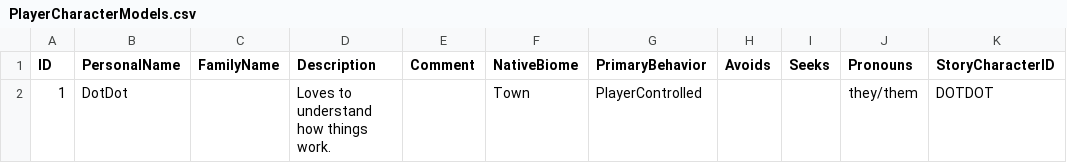
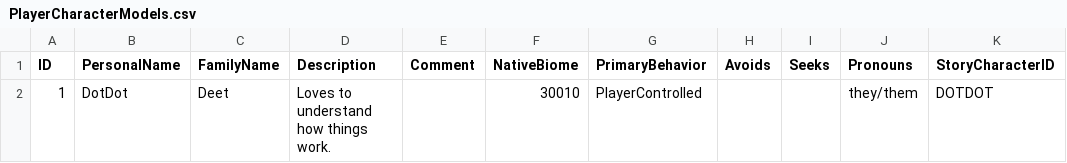
Before and after one commit to mxashlynn/Parquet, a CSV file: Designer/PlayerCharacterModels.csv, drawn as a sheet; only a part is shown; the diff names each change by its address in the sheet, - before the commit and + after, or states it on an @@ line.

Commit message:
Populates family name field in PC designer file.

```diff
--- a/Designer/PlayerCharacterModels.csv
+++ b/Designer/PlayerCharacterModels.csv
-C2 (FamilyName): (empty)
+C2 (FamilyName): Deet
-F2 (NativeBiome): Town
+F2 (NativeBiome): 30010
```
